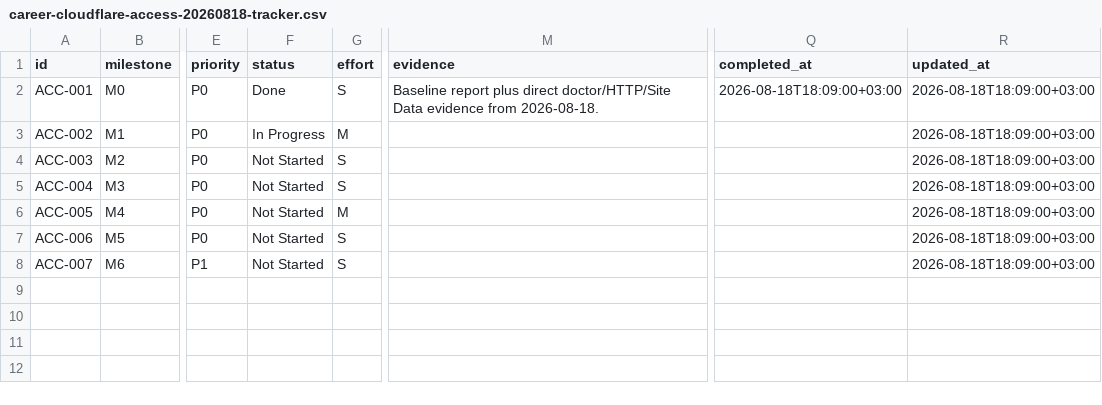
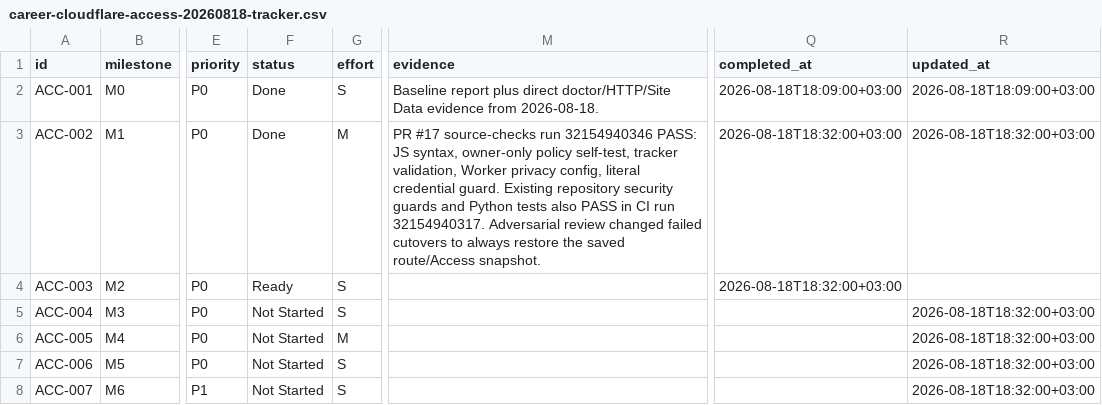
Before and after one commit to HameedFarah/ai-job-search, a CSV file: docs/implementation/career-cloudflare-access-20260818-tracker.csv, drawn as a sheet; only a part is shown, gaps mark what is left out; the diff names each change by its address in the sheet, - before the commit and + after, or states it on an @@ line.

Commit message:
docs(career): accept access source implementation

```diff
--- a/docs/implementation/career-cloudflare-access-20260818-tracker.csv
+++ b/docs/implementation/career-cloudflare-access-20260818-tracker.csv
-F3 (status): In Progress
+F3 (status): Done
-M3 (evidence): (empty)
+M3 (evidence): PR #17 source-checks run 32154940346 PASS: JS syntax, owner-only policy self-test, tracker validation, Worker privacy config, literal credential guard. Existing repository security guards and Python tests also PASS in CI run 32154940317. Adversarial review changed failed cutovers to always restore the saved route/Access snapshot.
-Q3:Q4 (completed_at): (empty)
+Q3:Q4 (completed_at): 2026-08-18T18:32:00+03:00
-R3 (updated_at): 2026-08-18T18:09:00+03:00
+R3 (updated_at): 2026-08-18T18:32:00+03:00
-F4 (status): Not Started
+F4 (status): Ready
-R4 (updated_at): 2026-08-18T18:09:00+03:00
+R4 (updated_at): (empty)
-R5:R8 (updated_at): 2026-08-18T18:09:00+03:00
+R5:R8 (updated_at): 2026-08-18T18:32:00+03:00
```
